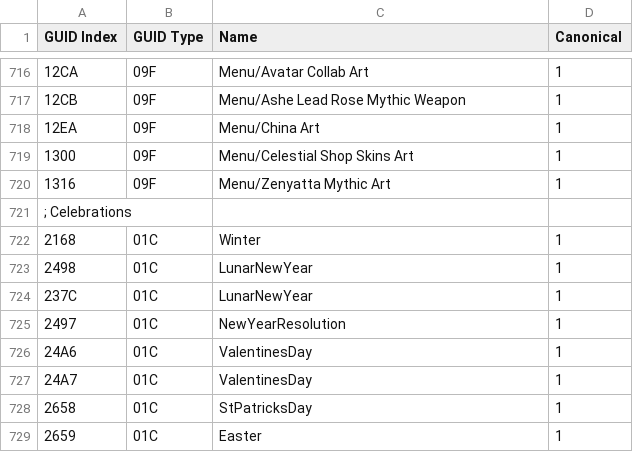
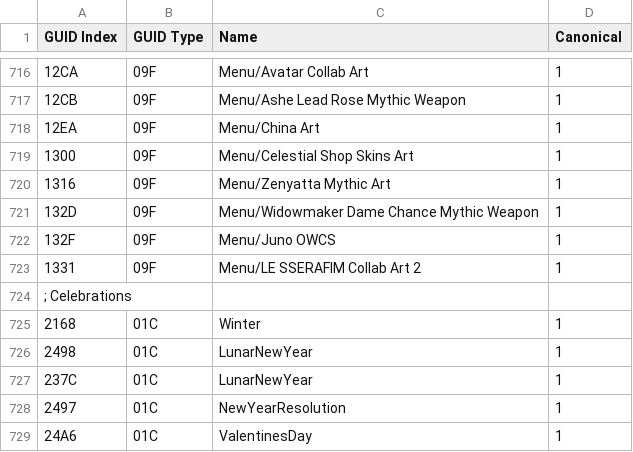
Before and after one commit to overtools/OWLib, a CSV file: DataTool/Static/GUIDNames.csv, drawn as a sheet; only a part is shown, gaps mark what is left out; the shorter side is filled out with more unchanged rows; the diff names each change by its address in the sheet, - before the commit and + after, or states it on an @@ line.

```diff
--- a/DataTool/Static/GUIDNames.csv
+++ b/DataTool/Static/GUIDNames.csv
+row 721: 132D | 09F | Menu/Widowmaker Dame Chance Mythic Weapon | 1
+row 722: 132F | 09F | Menu/Juno OWCS | 1
+row 723: 1331 | 09F | Menu/LE SSERAFIM Collab Art 2 | 1
```
Also changed, not shown: 3 other files.
